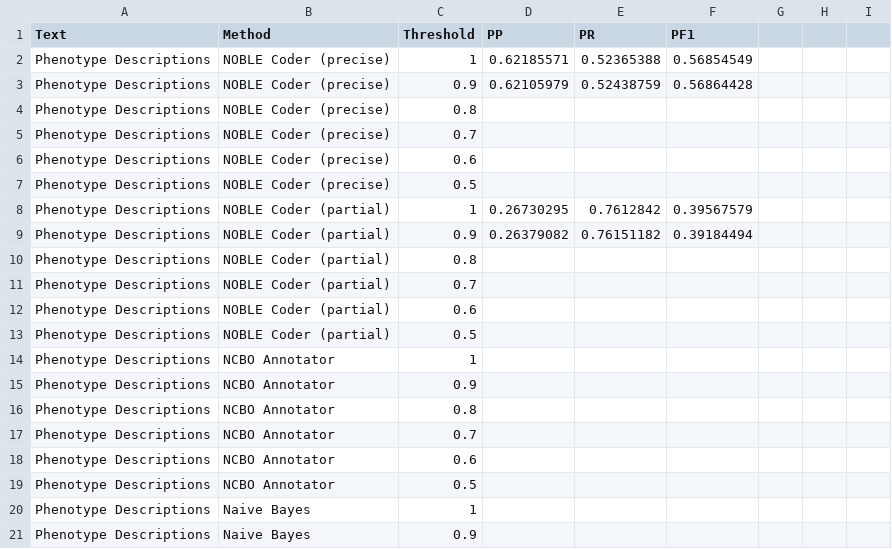
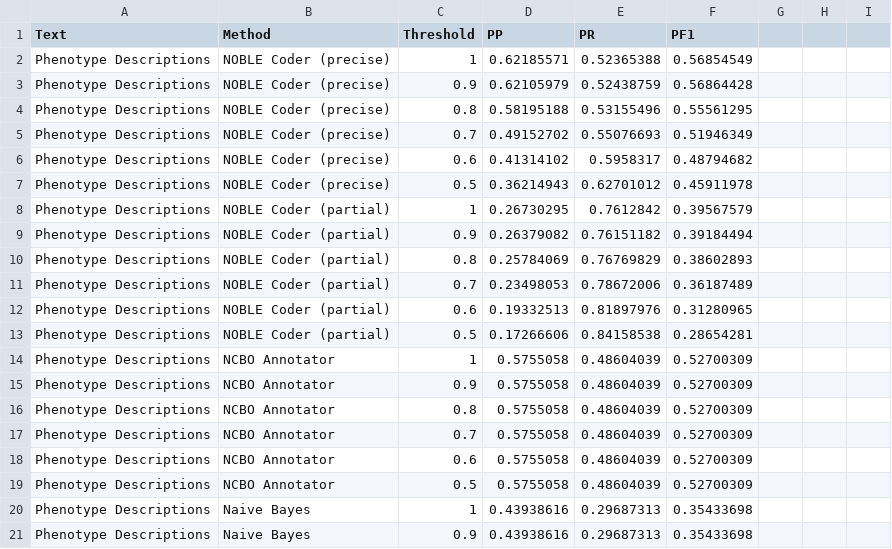
Before and after one commit to irbraun/phenologs, a CSV file: tables/word_variance.csv, drawn as a sheet; only a part is shown; the diff covers the shown part only.

Commit message:
updating word choice variance table

```diff
--- a/tables/word_variance.csv
+++ b/tables/word_variance.csv
@@ -4,4 +4,4 @@ Phenotype Descriptions,NOBLE Coder (precise),0.9,0.62105979,0.52438759,0.5686442
-Phenotype Descriptions,NOBLE Coder (precise),0.8,,,
-Phenotype Descriptions,NOBLE Coder (precise),0.7,,,
-Phenotype Descriptions,NOBLE Coder (precise),0.6,,,
-Phenotype Descriptions,NOBLE Coder (precise),0.5,,,
+Phenotype Descriptions,NOBLE Coder (precise),0.8,0.58195188,0.53155496,0.55561295,,,
+Phenotype Descriptions,NOBLE Coder (precise),0.7,0.49152702,0.55076693,0.51946349,,,
+Phenotype Descriptions,NOBLE Coder (precise),0.6,0.41314102,0.5958317,0.48794682,,,
+Phenotype Descriptions,NOBLE Coder (precise),0.5,0.36214943,0.62701012,0.45911978,,,
@@ -10,12 +10,12 @@ Phenotype Descriptions,NOBLE Coder (partial),0.9,0.26379082,0.76151182,0.3918449
-Phenotype Descriptions,NOBLE Coder (partial),0.8,,,
-Phenotype Descriptions,NOBLE Coder (partial),0.7,,,
-Phenotype Descriptions,NOBLE Coder (partial),0.6,,,
-Phenotype Descriptions,NOBLE Coder (partial),0.5,,,
-Phenotype Descriptions,NCBO Annotator,1,,,
-Phenotype Descriptions,NCBO Annotator,0.9,,,
-Phenotype Descriptions,NCBO Annotator,0.8,,,
-Phenotype Descriptions,NCBO Annotator,0.7,,,
-Phenotype Descriptions,NCBO Annotator,0.6,,,
-Phenotype Descriptions,NCBO Annotator,0.5,,,
-Phenotype Descriptions,Naive Bayes,1,,,
-Phenotype Descriptions,Naive Bayes,0.9,,,
+Phenotype Descriptions,NOBLE Coder (partial),0.8,0.25784069,0.76769829,0.38602893,,,
+Phenotype Descriptions,NOBLE Coder (partial),0.7,0.23498053,0.78672006,0.36187489,,,
+Phenotype Descriptions,NOBLE Coder (partial),0.6,0.19332513,0.81897976,0.31280965,,,
+Phenotype Descriptions,NOBLE Coder (partial),0.5,0.17266606,0.84158538,0.28654281,,,
+Phenotype Descriptions,NCBO Annotator,1,0.5755058,0.48604039,0.52700309,,,
+Phenotype Descriptions,NCBO Annotator,0.9,0.5755058,0.48604039,0.52700309,,,
+Phenotype Descriptions,NCBO Annotator,0.8,0.5755058,0.48604039,0.52700309,,,
+Phenotype Descriptions,NCBO Annotator,0.7,0.5755058,0.48604039,0.52700309,,,
+Phenotype Descriptions,NCBO Annotator,0.6,0.5755058,0.48604039,0.52700309,,,
+Phenotype Descriptions,NCBO Annotator,0.5,0.5755058,0.48604039,0.52700309,,,
+Phenotype Descriptions,Naive Bayes,1,0.43938616,0.29687313,0.35433698,,,
+Phenotype Descriptions,Naive Bayes,0.9,0.43938616,0.29687313,0.35433698,,,
```
Also changed, not shown: 30 edited cells elsewhere in this file.
